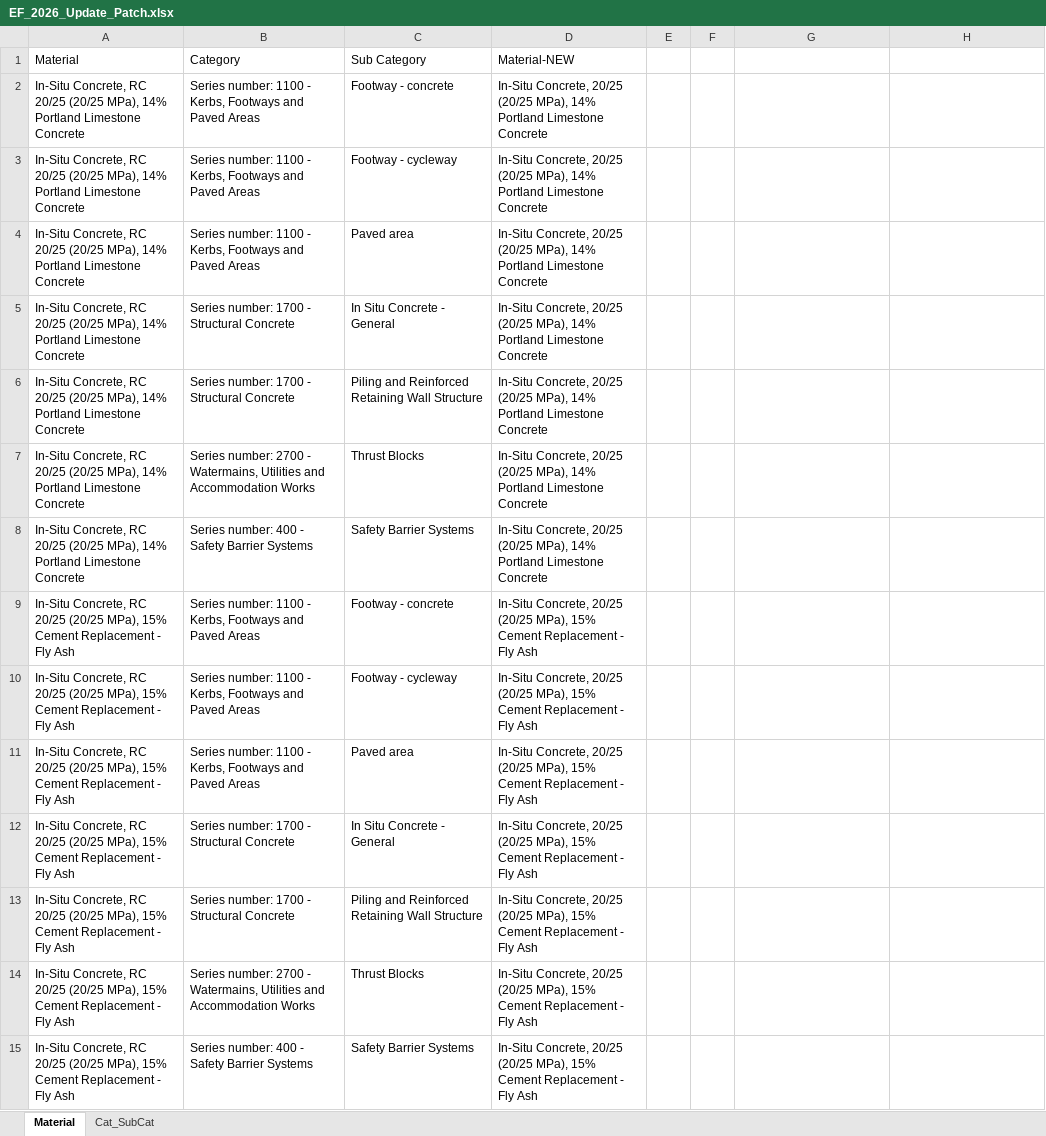
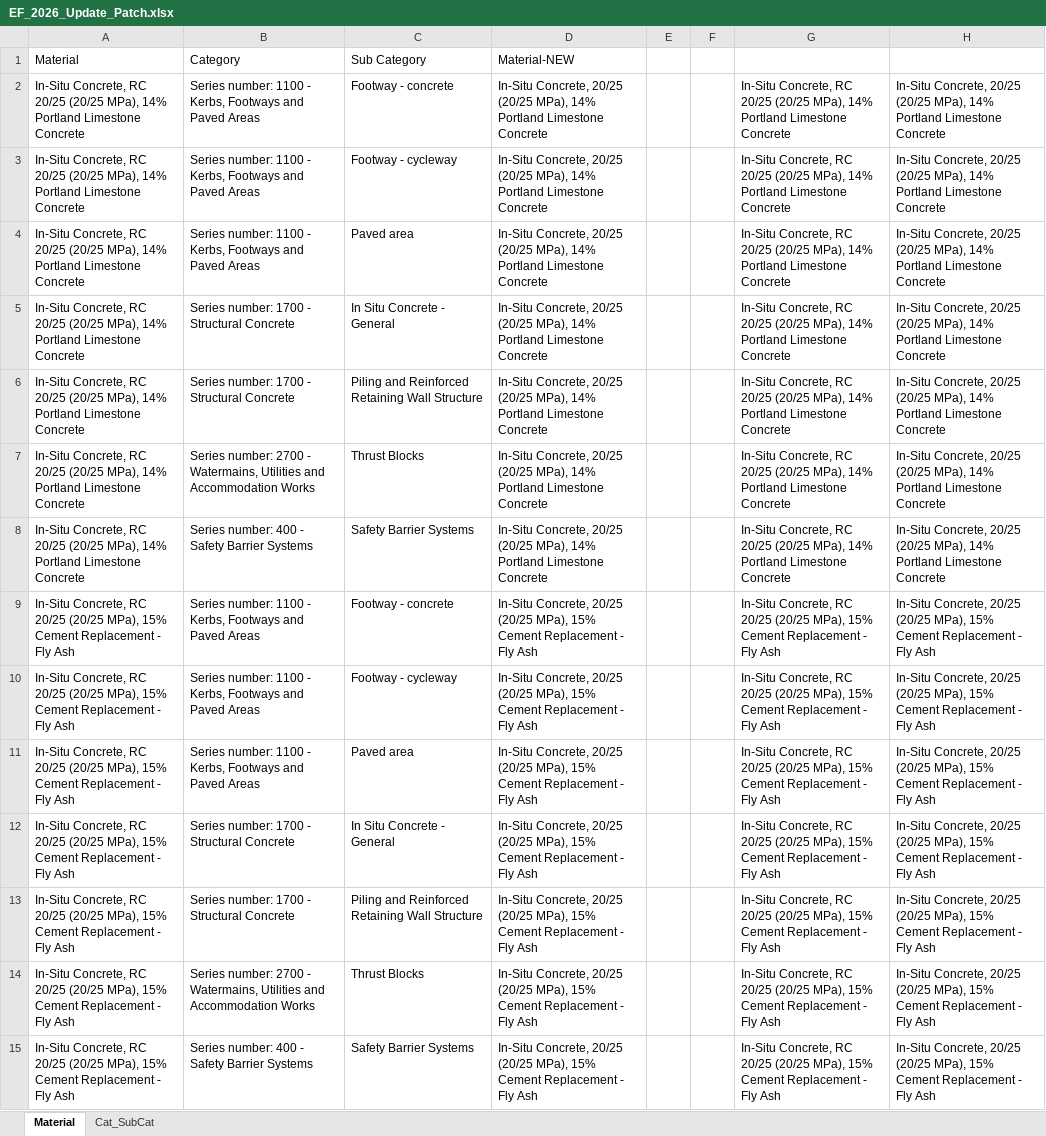
Before and after one commit to AndyDBrown/TII-Carbon-Tool, an Excel workbook: emission_factors/EF_2026_Update_Patch.xlsx, sheet Material, drawn as a sheet; only a part is shown; values as stored, in another font and other column widths than the file's, no borders; the diff covers the shown part only; the diff names each change by its address in the sheet, - before the commit and + after, or states it on an @@ line.

Commit message:
WIP tweaks to EF update patch, global and embodied carbon module, clean up

```diff
--- a/emission_factors/EF_2026_Update_Patch.xlsx (sheet Material)
+++ b/emission_factors/EF_2026_Update_Patch.xlsx (sheet Material)
-G2:G8: (empty)
+G2:G8: In-Situ Concrete, RC 20/25 (20/25 MPa), 14% Portland Limestone Concrete
-H2:H8: (empty)
+H2:H8: In-Situ Concrete, 20/25 (20/25 MPa), 14% Portland Limestone Concrete
-G9:G15: (empty)
+G9:G15: In-Situ Concrete, RC 20/25 (20/25 MPa), 15% Cement Replacement - Fly Ash
-H9:H15: (empty)
+H9:H15: In-Situ Concrete, 20/25 (20/25 MPa), 15% Cement Replacement - Fly Ash
```
Also changed, not shown: 1470 edited cells elsewhere in this sheet, sheet Cat_SubCat, 5 other files.
